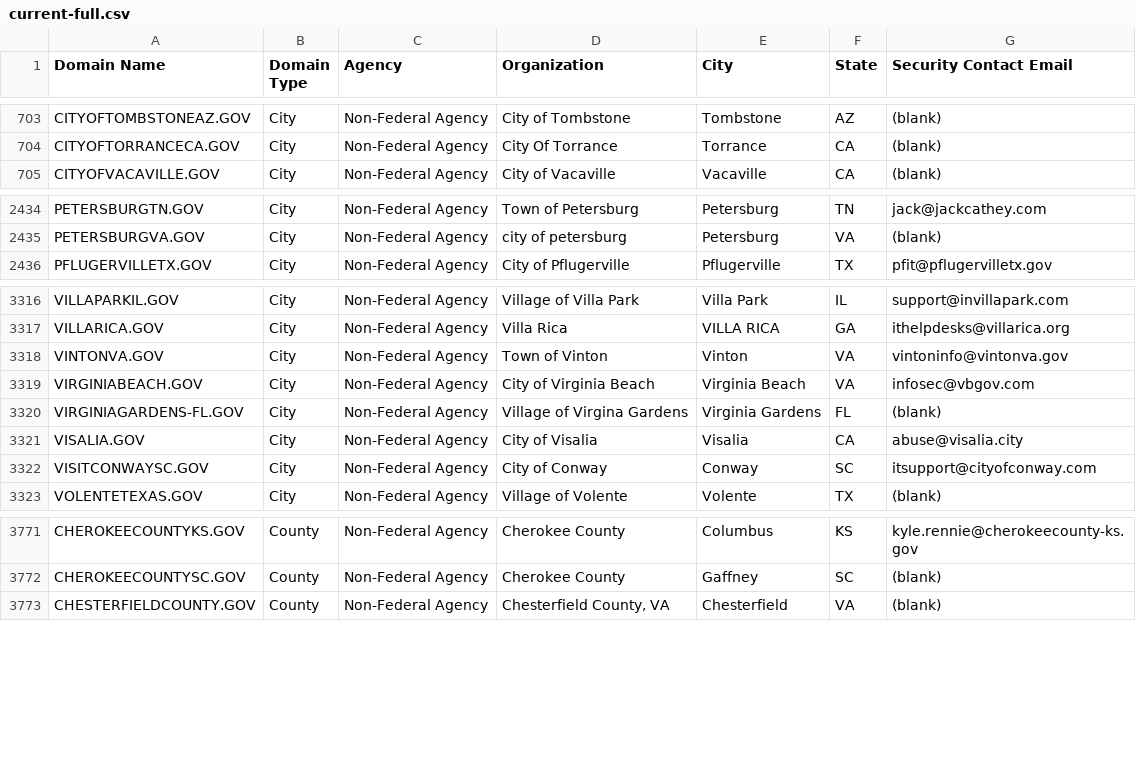
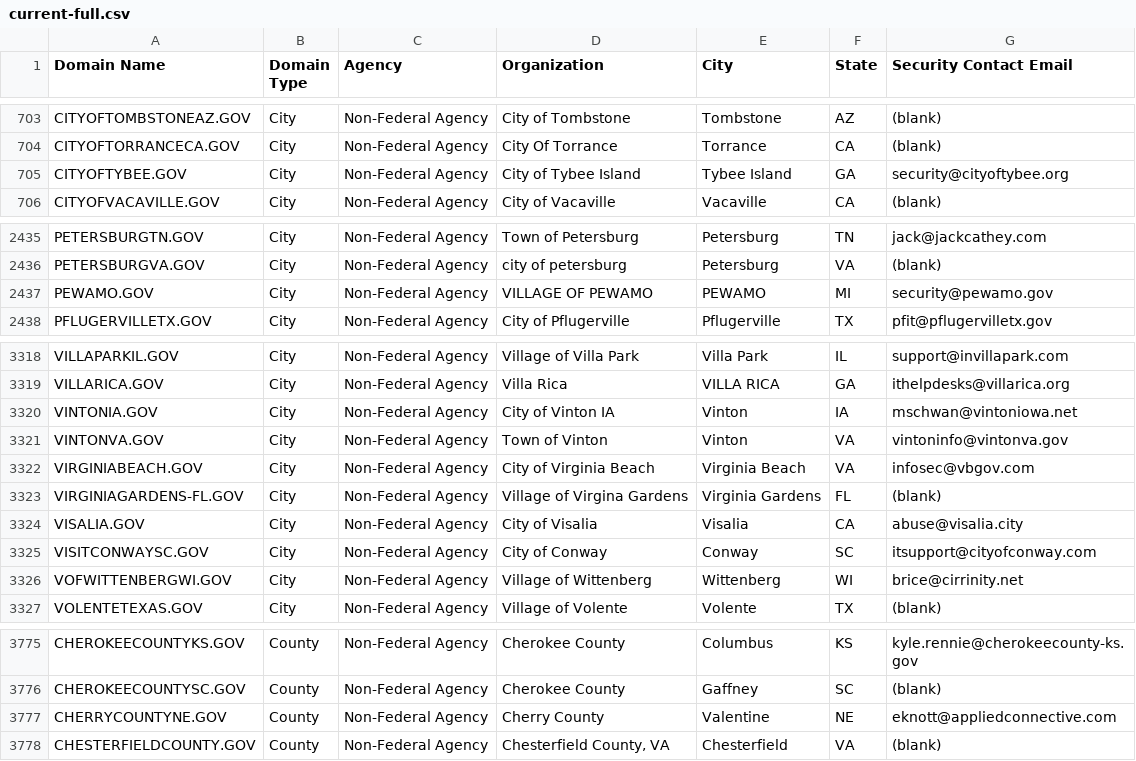
Before and after one commit to climber-girl/dotgov-data, a CSV file: current-full.csv, drawn as a sheet; only a part is shown, gaps mark what is left out; the diff covers the shown part only.

```diff
--- a/current-full.csv
+++ b/current-full.csv
@@ -704,2 +704,3 @@ CITYOFTOMBSTONEAZ.GOV,City,Non-Federal Agency,City of Tombstone,Tombstone,AZ,(bl
 CITYOFTORRANCECA.GOV,City,Non-Federal Agency,City Of Torrance,Torrance,CA,(blank)
+CITYOFTYBEE.GOV,City,Non-Federal Agency,City of Tybee Island,Tybee Island,GA,security@cityoftybee.org
 CITYOFVACAVILLE.GOV,City,Non-Federal Agency,City of Vacaville,Vacaville,CA,(blank)
@@ -2435,2 +2436,3 @@ PETERSBURGTN.GOV,City,Non-Federal Agency,Town of Petersburg,Petersburg,TN,jack@j
 PETERSBURGVA.GOV,City,Non-Federal Agency,city of petersburg,Petersburg,VA,(blank)
+PEWAMO.GOV,City,Non-Federal Agency,VILLAGE OF PEWAMO,PEWAMO,MI,security@pewamo.gov
 PFLUGERVILLETX.GOV,City,Non-Federal Agency,City of Pflugerville,Pflugerville,TX,pfit@pflugervilletx.gov
@@ -3317,2 +3319,3 @@ VILLAPARKIL.GOV,City,Non-Federal Agency,Village of Villa Park,Villa Park,IL,supp
 VILLARICA.GOV,City,Non-Federal Agency,Villa Rica,VILLA RICA,GA,ithelpdesks@villarica.org
+VINTONIA.GOV,City,Non-Federal Agency,City of Vinton IA,Vinton,IA,mschwan@vintoniowa.net
 VINTONVA.GOV,City,Non-Federal Agency,Town of Vinton,Vinton,VA,vintoninfo@vintonva.gov
@@ -3322,2 +3325,3 @@ VISALIA.GOV,City,Non-Federal Agency,City of Visalia,Visalia,CA,abuse@visalia.cit
 VISITCONWAYSC.GOV,City,Non-Federal Agency,City of Conway,Conway,SC,itsupport@cityofconway.com
+VOFWITTENBERGWI.GOV,City,Non-Federal Agency,Village of Wittenberg,Wittenberg,WI,brice@cirrinity.net
 VOLENTETEXAS.GOV,City,Non-Federal Agency,Village of Volente,Volente,TX,(blank)
@@ -3772,2 +3776,3 @@ CHEROKEECOUNTYKS.GOV,County,Non-Federal Agency,Cherokee County,Columbus,KS,kyle.
 CHEROKEECOUNTYSC.GOV,County,Non-Federal Agency,Cherokee County,Gaffney,SC,(blank)
+CHERRYCOUNTYNE.GOV,County,Non-Federal Agency,Cherry County,Valentine,NE,eknott@appliedconnective.com
 CHESTERFIELDCOUNTY.GOV,County,Non-Federal Agency,"Chesterfield County, VA",Chesterfield,VA,(blank)
```
Also changed, not shown: 2 added rows, 1 removed row and 2 edited cells elsewhere in this file.
